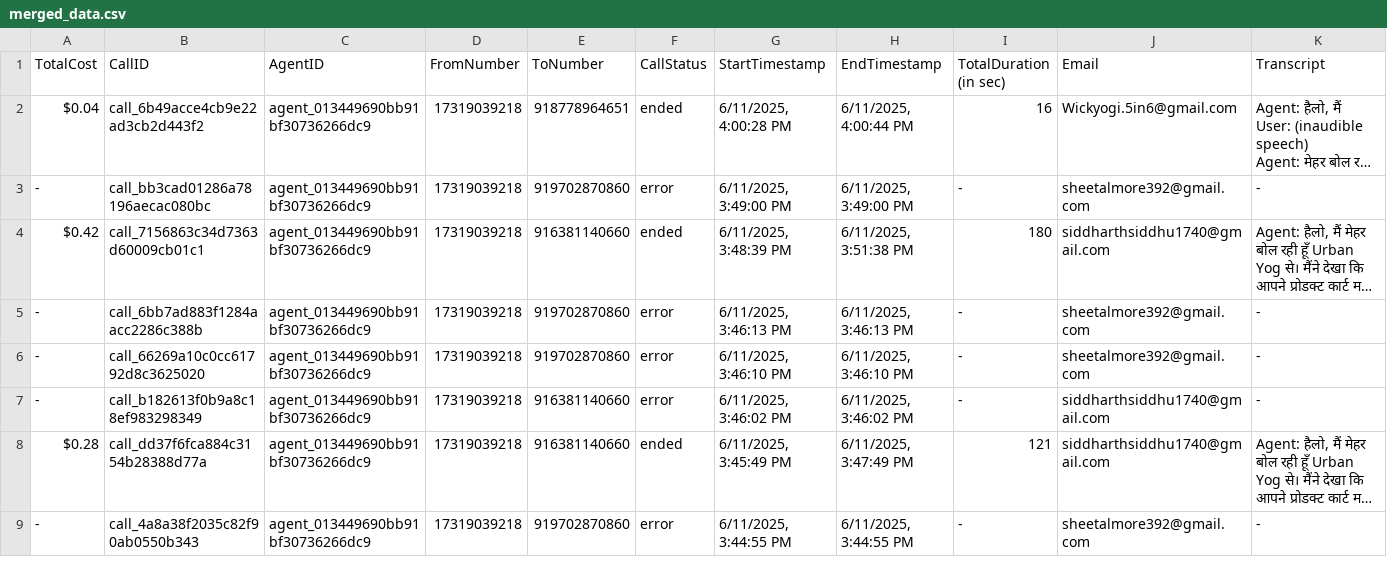
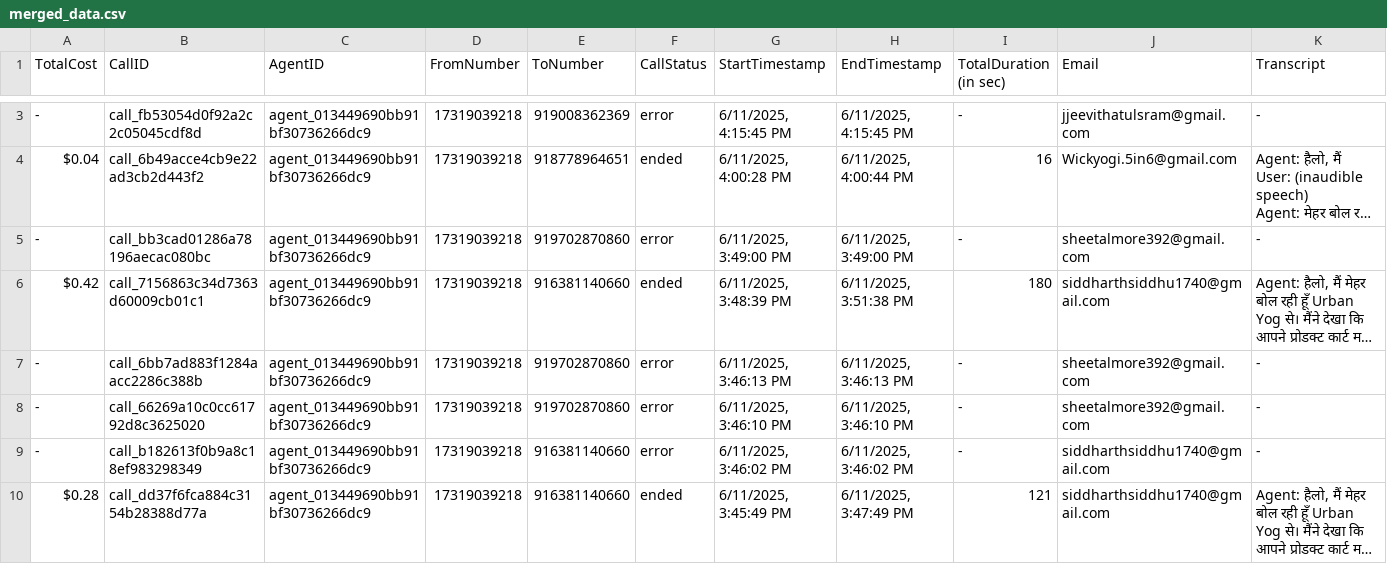
Before and after one commit to Urban-gabru-yog/Urban-Yog, a CSV file: data/merged_data.csv, drawn as a sheet; only a part is shown, gaps mark what is left out; the shorter side is filled out with more unchanged rows; long unchanged cells end in …; rows hold the shown columns only; the diff covers the shown part only; the diff names each change by its address in the sheet, - before the commit and + after, or states it on an @@ line.

```diff
--- a/data/merged_data.csv
+++ b/data/merged_data.csv
+row 3: - | call_fb53054d0f92a2c2c05045cdf8d | agent_013449690bb91bf30736266dc9 | 17319039218 | 919008362369 | error | 6/11/2025, 4:15:45 PM | 6/11/2025, 4:15:45 PM | - | jjeevithatulsram@gmail.com | -
```
Also changed, not shown: 1 added row and 2 edited cells elsewhere in this file, data/call_data.csv, 1 other file.
